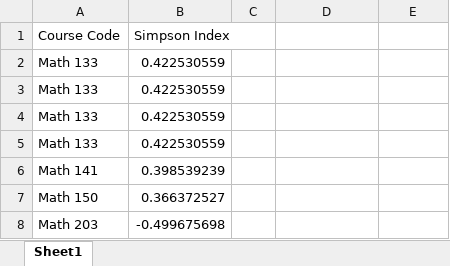
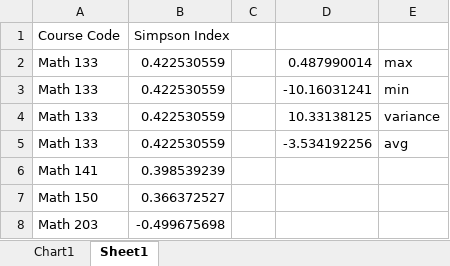
Before and after one commit to EloiseChakour/B21Research, an Excel workbook: Results/Simpson_F15_Math.xlsx, sheet Sheet1, drawn as a sheet; only a part is shown; values as stored, in another font and other column widths than the file's, no borders; the diff names each change by its address in the sheet, - before the commit and + after, or states it on an @@ line.

```diff
--- a/Results/Simpson_F15_Math.xlsx (sheet Sheet1)
+++ b/Results/Simpson_F15_Math.xlsx (sheet Sheet1)
+sheet tab: Chart1
-D2: (empty)
+D2: 0.487990014
-E2: (empty)
+E2: max
-D3: (empty)
+D3: -10.16031241
-E3: (empty)
+E3: min
-D4: (empty)
+D4: 10.33138125
-E4: (empty)
+E4: variance
-D5: (empty)
+D5: -3.534192256
-E5: (empty)
+E5: avg
```
Also changed, not shown: charts or pictures, W16_Math.xlsx, 1 other file.
